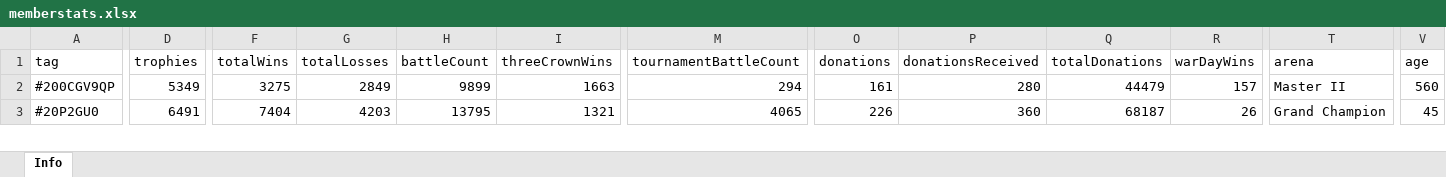
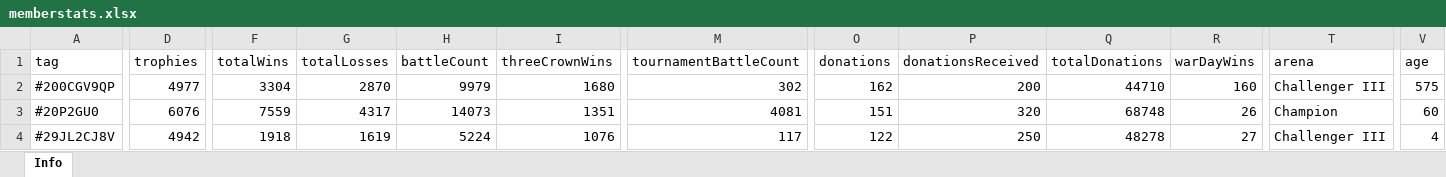
Before and after one commit to bascenso/alkateia, an Excel workbook: docs/data/memberstats.xlsx, sheet Info, drawn as a sheet; only a part is shown, gaps mark what is left out; values as stored, in another font and other column widths than the file's, no borders; rows hold the shown columns only; the diff covers the shown part only; the diff names each change by its address in the sheet, - before the commit and + after, or states it on an @@ line.

```diff
--- a/docs/data/memberstats.xlsx (sheet Info)
+++ b/docs/data/memberstats.xlsx (sheet Info)
-D2 (trophies): 5349
+D2 (trophies): 4977
-F2 (totalWins): 3275
+F2 (totalWins): 3304
-G2 (totalLosses): 2849
+G2 (totalLosses): 2870
-H2 (battleCount): 9899
+H2 (battleCount): 9979
-I2 (threeCrownWins): 1663
+I2 (threeCrownWins): 1680
-M2 (tournamentBattleCount): 294
+M2 (tournamentBattleCount): 302
-O2 (donations): 161
+O2 (donations): 162
-P2 (donationsReceived): 280
+P2 (donationsReceived): 200
-Q2 (totalDonations): 44479
+Q2 (totalDonations): 44710
-R2 (warDayWins): 157
+R2 (warDayWins): 160
-T2 (arena): Master II
+T2 (arena): Challenger III
-V2 (age): 560
+V2 (age): 575
-D3 (trophies): 6491
+D3 (trophies): 6076
-F3 (totalWins): 7404
+F3 (totalWins): 7559
-G3 (totalLosses): 4203
+G3 (totalLosses): 4317
-H3 (battleCount): 13795
+H3 (battleCount): 14073
-I3 (threeCrownWins): 1321
+I3 (threeCrownWins): 1351
-M3 (tournamentBattleCount): 4065
+M3 (tournamentBattleCount): 4081
-O3 (donations): 226
+O3 (donations): 151
-P3 (donationsReceived): 360
+P3 (donationsReceived): 320
-Q3 (totalDonations): 68187
+Q3 (totalDonations): 68748
-T3 (arena): Grand Champion
+T3 (arena): Champion
-V3 (age): 45
+V3 (age): 60
+row 4: #29JL2CJ8V | 4942 | 1918 | 1619 | 5224 | 1076 | 117 | 122 | 250 | 48278 | 27 | Challenger III | 4
```
Also changed, not shown: 3 added rows, 5 removed rows and 512 edited cells elsewhere in this sheet, docs/data/warmap.xlsx, docs/data/warstats.xlsx, 12 other files.
